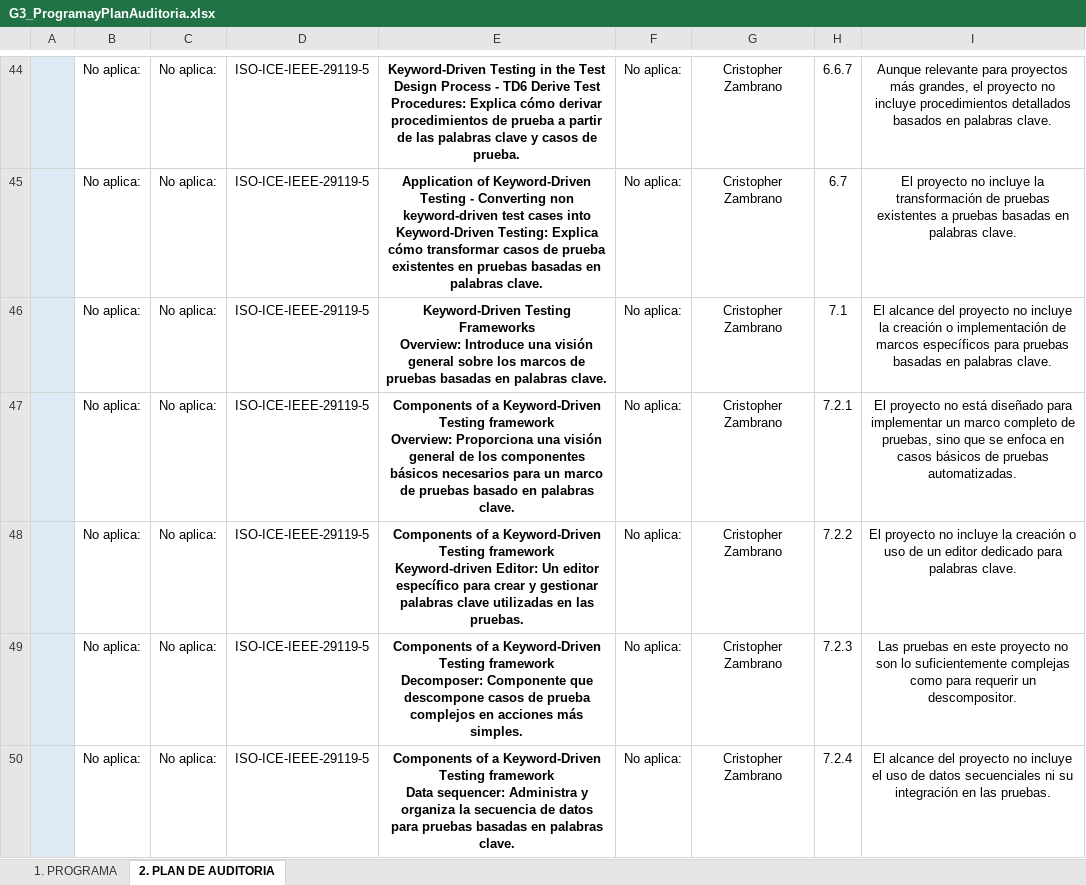
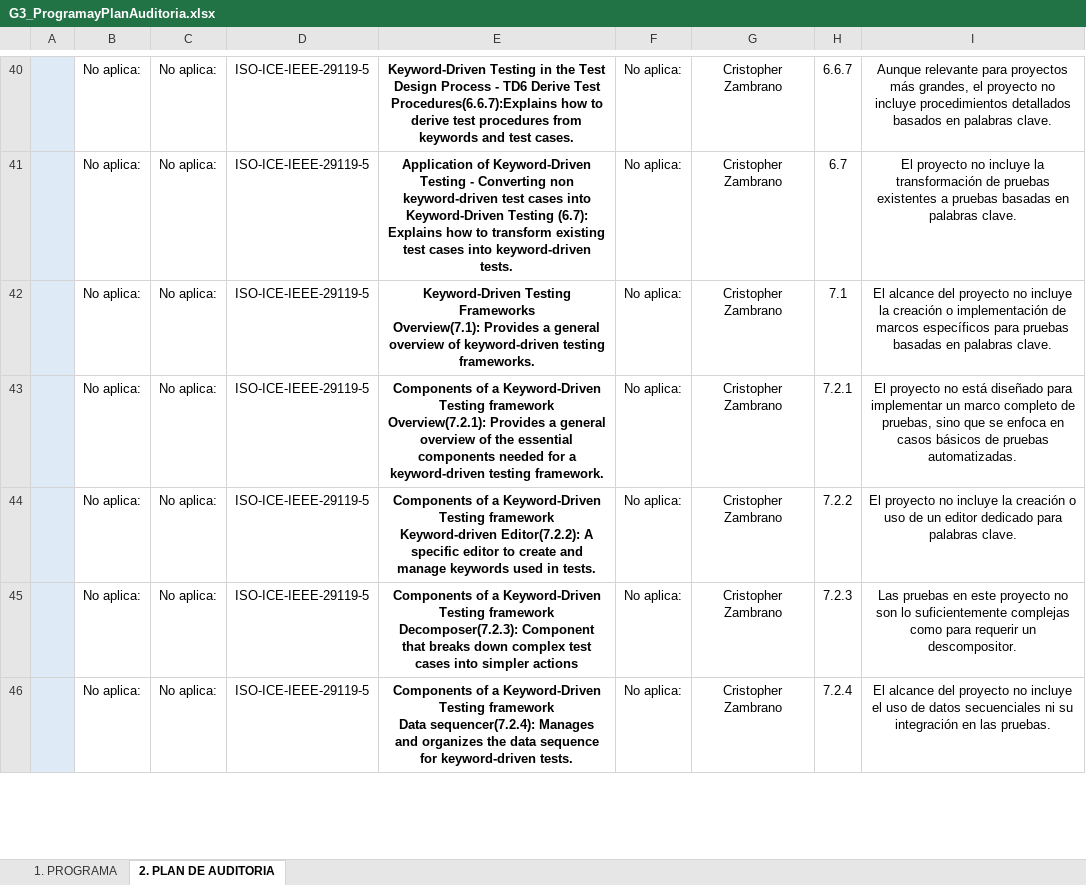
Before and after one commit to DavidCantunaMorales/2563_G3_ACSW, an Excel workbook: 02_Proyecto/09. Programa de Auditoria/G3_ProgramayPlanAuditoria.xlsx, sheet 2. PLAN DE AUDITORIA, drawn as a sheet; only a part is shown, gaps mark what is left out; values as stored, in another font and other column widths than the file's, no borders; addresses are those after the commit; ↵ is a line break in a cell; the diff covers the shown part only; the diff names each change by its address in the sheet, - before the commit and + after, or states it on an @@ line.

```diff
--- a/02_Proyecto/09. Programa de Auditoria/G3_ProgramayPlanAuditoria.xlsx (sheet 2. PLAN DE AUDITORIA)
+++ b/02_Proyecto/09. Programa de Auditoria/G3_ProgramayPlanAuditoria.xlsx (sheet 2. PLAN DE AUDITORIA)
-E40: …Derive Test Procedures: Explica cómo derivar procedimientos de prueba a partir de las palabras clave y casos de prueba.
+E40: …Derive Test Procedures(6.6.7):Explains how to derive test procedures from keywords and test cases.
-E41: …into Keyword-Driven Testing: Explica cómo transformar casos de prueba existentes en pruebas basadas en palabras clave.
+E41: …into Keyword-Driven Testing (6.7): Explains how to transform existing test cases into keyword-driven tests.
-E42: …Testing Frameworks ↵ Overview: Introduce una visión general sobre los marcos de pruebas basadas en palabras clave.
+E42: …Testing Frameworks ↵ Overview(7.1): Provides a general overview of keyword-driven testing frameworks.
-E43: …Testing framework ↵ Overview: Proporciona una visión general de los componentes básicos necesarios para un marco de pruebas basado en palabras clave.
+E43: …Testing framework ↵ Overview(7.2.1): Provides a general overview of the essential components needed for a keyword-driven testing framework.
-E44: …framework ↵ Keyword-driven Editor: Un editor específico para crear y gestionar palabras clave utilizadas en las pruebas.
+E44: …framework ↵ Keyword-driven Editor(7.2.2): A specific editor to create and manage keywords used in tests.
-E45: …Testing framework ↵ Decomposer: Componente que descompone casos de prueba complejos en acciones más simples.
+E45: …Testing framework ↵ Decomposer(7.2.3): Component that breaks down complex test cases into simpler actions
-E46: …framework ↵ Data sequencer: Administra y organiza la secuencia de datos para pruebas basadas en palabras clave.
+E46: …framework ↵ Data sequencer(7.2.4): Manages and organizes the data sequence for keyword-driven tests.
```
Also changed, not shown: 4 removed rows, 57 edited cells and cell formats elsewhere in this sheet, sheet 1. PROGRAMA.
